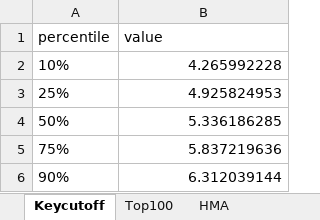
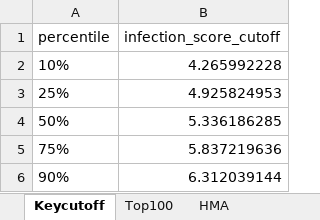
Before and after one commit to jcheung540/Project, an Excel workbook: ILUM/Result/infection_result.xlsx, sheet Keycutoff, drawn as a sheet; values as stored, in another font and other column widths than the file's, no borders; the diff names each change by its address in the sheet, - before the commit and + after, or states it on an @@ line.

```diff
--- a/ILUM/Result/infection_result.xlsx (sheet Keycutoff)
+++ b/ILUM/Result/infection_result.xlsx (sheet Keycutoff)
-B1: value
+B1: infection_score_cutoff
```
Also changed, not shown: sheet Top100, ILUM/Result/HAI_result.xlsx, ILUM/Result/electrical_lab_result.xlsx, 3 other files.
